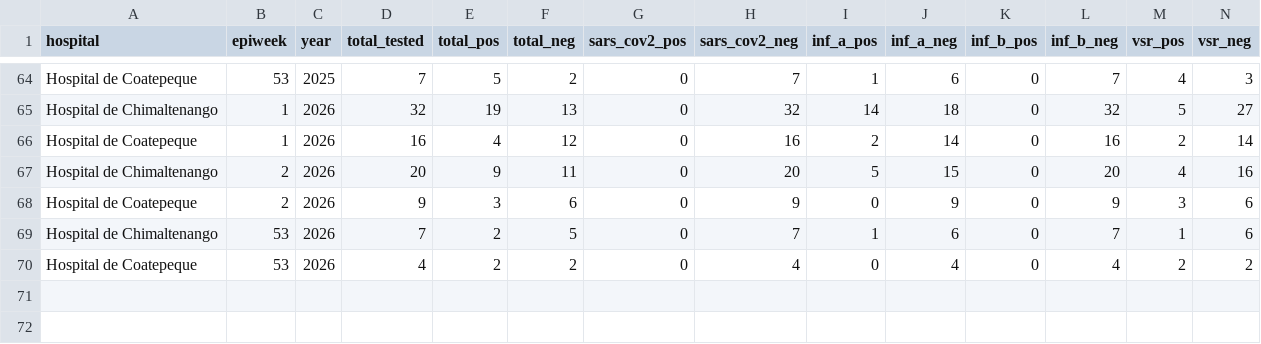
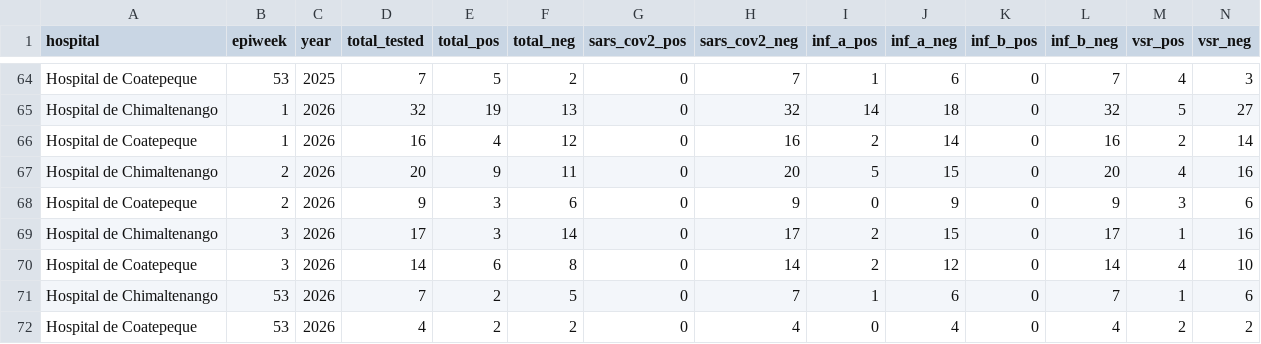
Before and after one commit to funsaludinvestigacion/enfermedades_infecciosas, a CSV file: docs/gihsn_summary.csv, drawn as a sheet; only a part is shown, gaps mark what is left out; rows hold the shown columns only; the diff names each change by its address in the sheet, - before the commit and + after, or states it on an @@ line.

```diff
--- a/docs/gihsn_summary.csv
+++ b/docs/gihsn_summary.csv
+row 69: Hospital de Chimaltenango | 3 | 2026 | 17 | 3 | 14 | 0 | 17 | 2 | 15 | 0 | 17 | 1 | 16
+row 70: Hospital de Coatepeque | 3 | 2026 | 14 | 6 | 8 | 0 | 14 | 2 | 12 | 0 | 14 | 4 | 10
```
Also changed, not shown: docs/namru_biofire_summary_updated.csv, docs/vigicasa_summary.csv, 2 other files.
